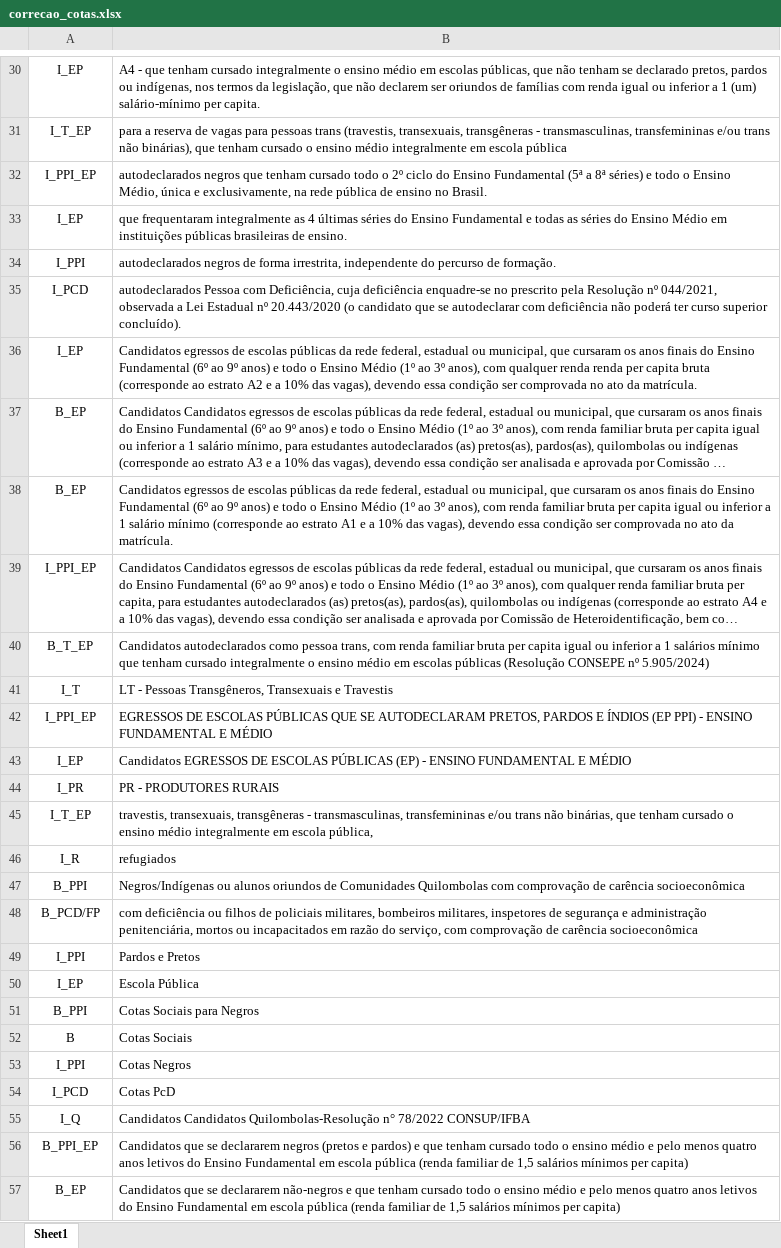
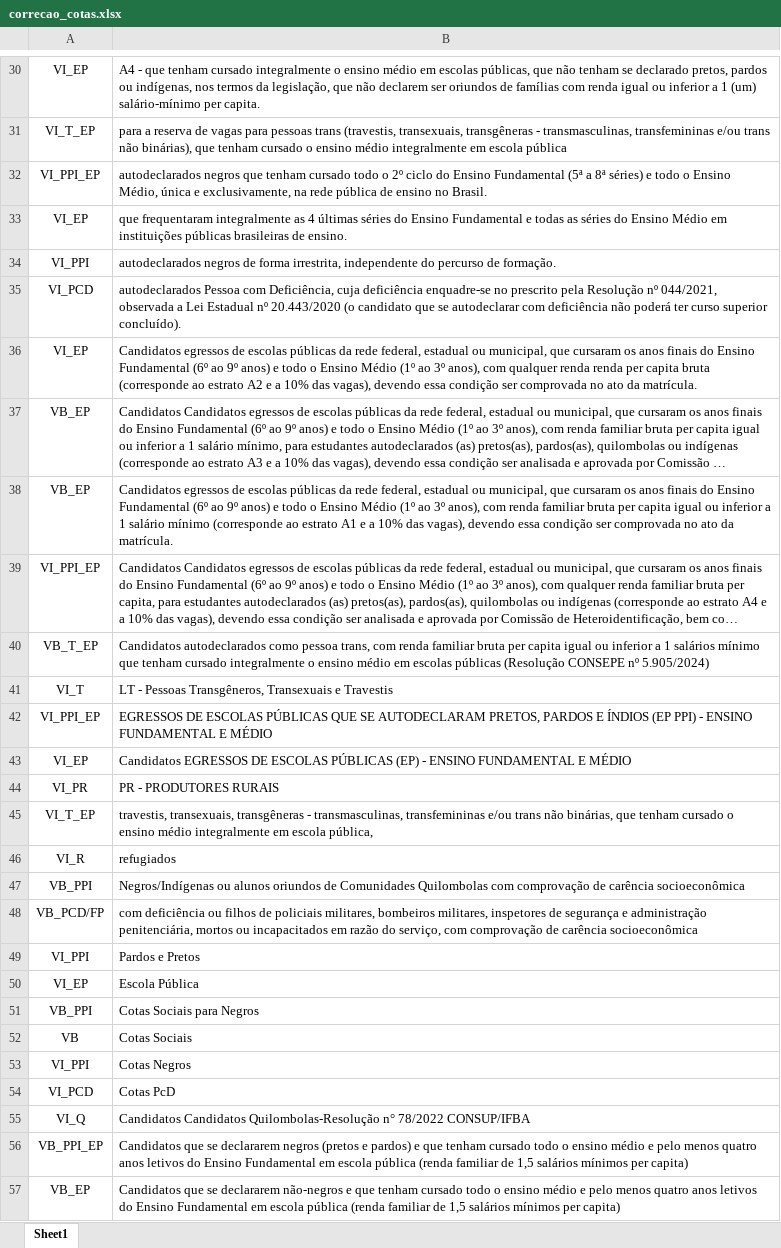
Before and after one commit to Lizard670/Dashboard-notas-sisu, an Excel workbook: carregar dados/correcao_cotas.xlsx, sheet Sheet1, drawn as a sheet; only a part is shown, gaps mark what is left out; long unchanged cells end in …; values as stored, in another font and other column widths than the file's, no borders; the diff covers the shown part only; the diff names each change by its address in the sheet, - before the commit and + after, or states it on an @@ line.

```diff
--- a/carregar dados/correcao_cotas.xlsx (sheet Sheet1)
+++ b/carregar dados/correcao_cotas.xlsx (sheet Sheet1)
-A30: I_EP
+A30: VI_EP
-A31: I_T_EP
+A31: VI_T_EP
-A32: I_PPI_EP
+A32: VI_PPI_EP
-A33: I_EP
+A33: VI_EP
-A34: I_PPI
+A34: VI_PPI
-A35: I_PCD
+A35: VI_PCD
-A36: I_EP
+A36: VI_EP
-A37:A38: B_EP
+A37:A38: VB_EP
-A39: I_PPI_EP
+A39: VI_PPI_EP
-A40: B_T_EP
+A40: VB_T_EP
-A41: I_T
+A41: VI_T
-A42: I_PPI_EP
+A42: VI_PPI_EP
-A43: I_EP
+A43: VI_EP
-A44: I_PR
+A44: VI_PR
-A45: I_T_EP
+A45: VI_T_EP
-A46: I_R
+A46: VI_R
-A47: B_PPI
+A47: VB_PPI
-A48: B_PCD/FP
+A48: VB_PCD/FP
-A49: I_PPI
+A49: VI_PPI
-A50: I_EP
+A50: VI_EP
-A51: B_PPI
+A51: VB_PPI
-A52: B
+A52: VB
-A53: I_PPI
+A53: VI_PPI
-A54: I_PCD
+A54: VI_PCD
-A55: I_Q
+A55: VI_Q
-A56: B_PPI_EP
+A56: VB_PPI_EP
-A57: B_EP
+A57: VB_EP
```
Also changed, not shown: 38 added rows, 124 edited cells and cell formats elsewhere in this sheet, 2 other files.
